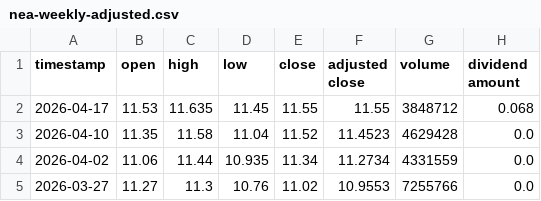
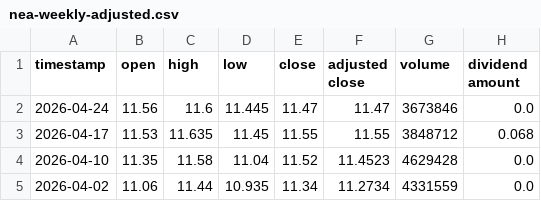
Before and after one commit to todd-26/strat-opt, a CSV file: inputs/nea-weekly-adjusted.csv, drawn as a sheet; only a part is shown; the shorter side is filled out with more unchanged rows; the diff names each change by its address in the sheet, - before the commit and + after, or states it on an @@ line.

```diff
--- a/inputs/nea-weekly-adjusted.csv
+++ b/inputs/nea-weekly-adjusted.csv
+row 2: 2026-04-24 | 11.56 | 11.6 | 11.445 | 11.47 | 11.47 | 3673846 | 0.0
```
Also changed, not shown: inputs/DGS10.csv, inputs/DGS2.csv, 4 other files.
